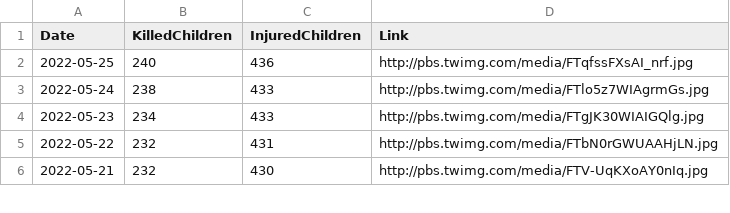
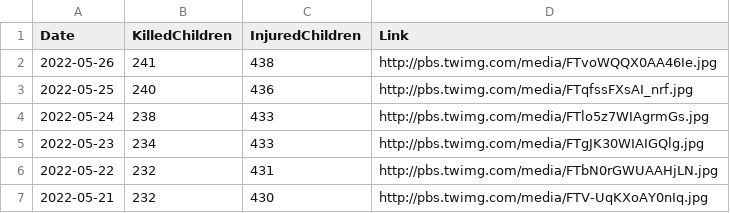
Before and after one commit to QuelTizioLi/WarData, a CSV file: data/crimeChildren.csv, drawn as a sheet; only a part is shown; the diff names each change by its address in the sheet, - before the commit and + after, or states it on an @@ line.

```diff
--- a/data/crimeChildren.csv
+++ b/data/crimeChildren.csv
+row 2: 2022-05-26 | 241 | 438 | http://pbs.twimg.com/media/FTvoWQQX0AA46Ie.jpg
```
Also changed, not shown: data/russianLosses.csv.
